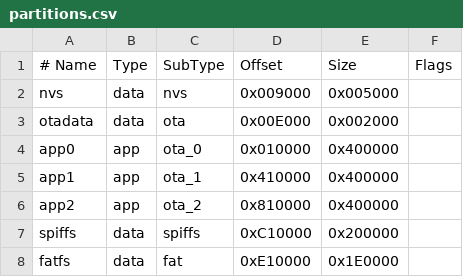
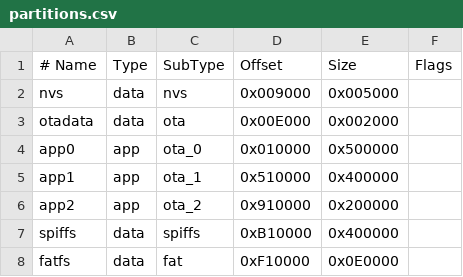
Before and after one commit to kaber420/CBDos, a CSV file: bsp/esp32_p4_jc4880/partitions.csv, drawn as a sheet.

```diff
--- a/bsp/esp32_p4_jc4880/partitions.csv
+++ b/bsp/esp32_p4_jc4880/partitions.csv
@@ -3,6 +3,6 @@ nvs,      data, nvs,     0x009000, 0x005000,
 otadata,  data, ota,     0x00E000, 0x002000,
-app0,     app,  ota_0,   0x010000, 0x400000,
-app1,     app,  ota_1,   0x410000, 0x400000,
-app2,     app,  ota_2,   0x810000, 0x400000,
-spiffs,   data, spiffs,  0xC10000, 0x200000,
-fatfs,    data, fat,     0xE10000, 0x1E0000,
+app0,     app,  ota_0,   0x010000, 0x500000,
+app1,     app,  ota_1,   0x510000, 0x400000,
+app2,     app,  ota_2,   0x910000, 0x200000,
+spiffs,   data, spiffs,  0xB10000, 0x400000,
+fatfs,    data, fat,     0xF10000, 0x0E0000,
```
Also changed, not shown: 2 other files.
